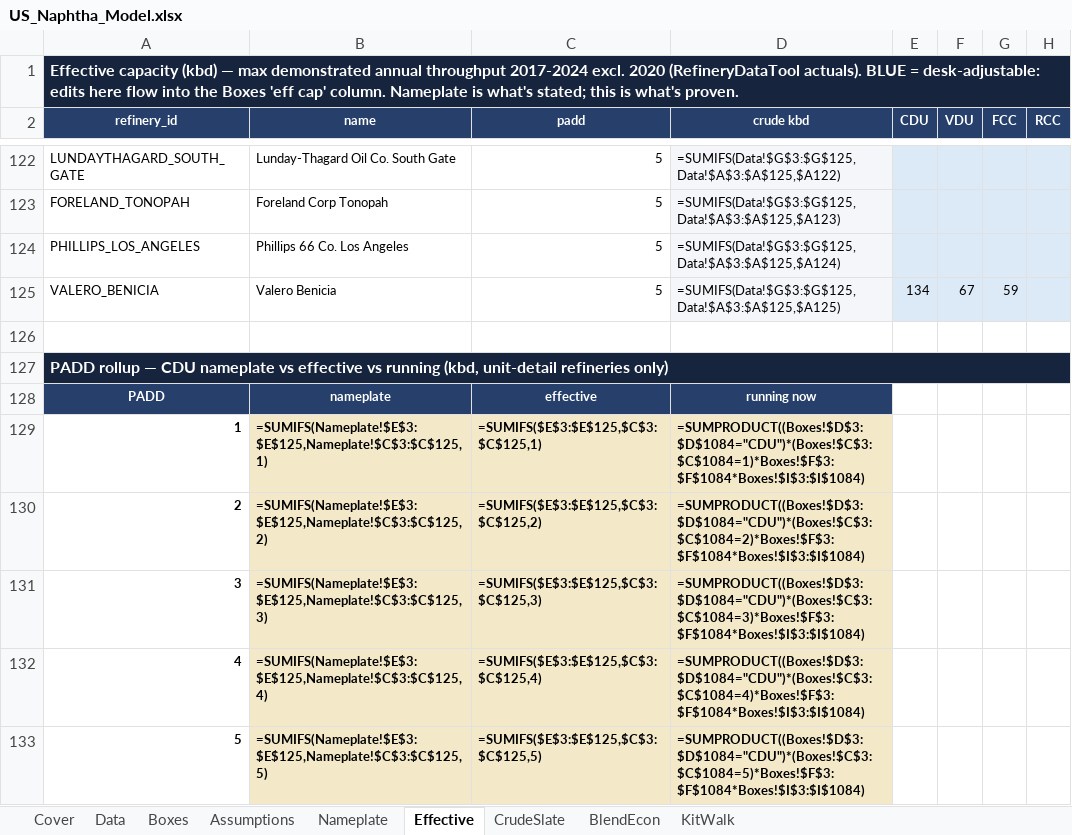
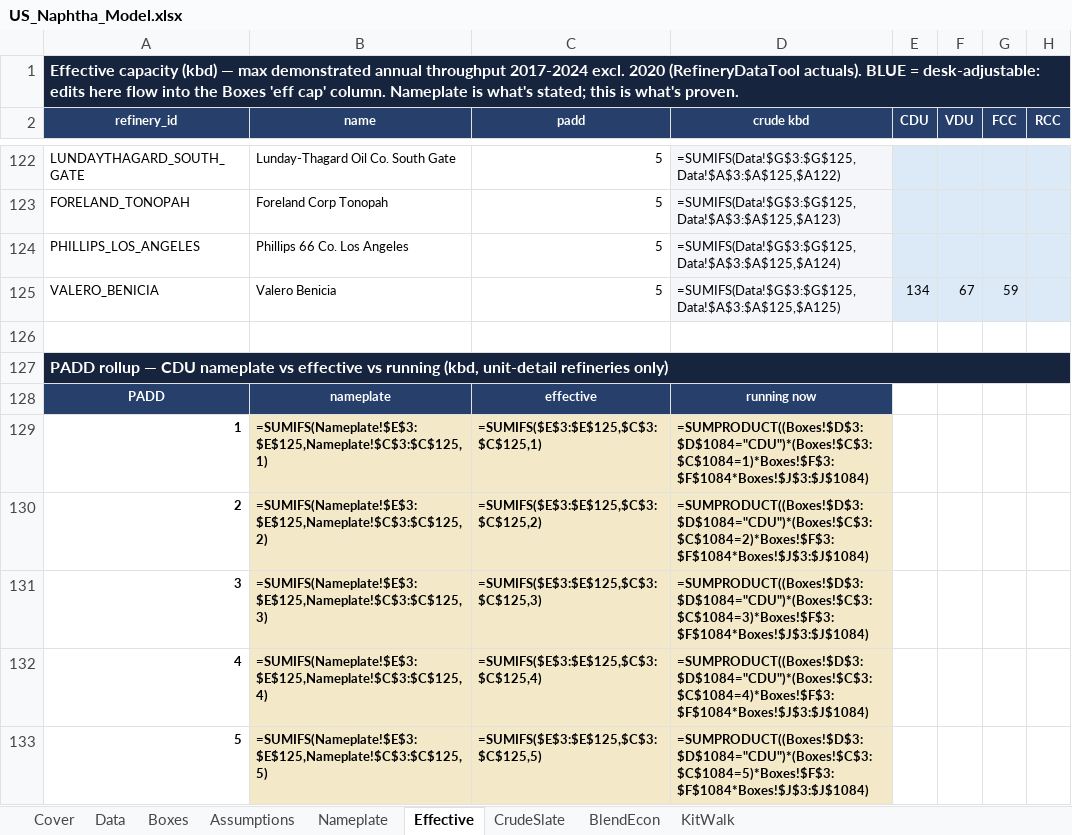
Before and after one commit to HoldenCole/Zero-Based-Model, an Excel workbook: dist/US_Naphtha_Model.xlsx, sheet Effective, drawn as a sheet; only a part is shown, gaps mark what is left out; values as stored, in another font and other column widths than the file's, no borders; formulas without a stored value are shown as written; conditional formats not drawn; the diff names each change by its address in the sheet, - before the commit and + after, or states it on an @@ line.

```diff
--- a/dist/US_Naphtha_Model.xlsx (sheet Effective)
+++ b/dist/US_Naphtha_Model.xlsx (sheet Effective)
-D129 (crude kbd): =SUMPRODUCT((Boxes!$D$3:$D$1084="CDU")*(Boxes!$C$3:$C$1084=1)*Boxes!$F$3:$F$1084*Boxes!$I$3:$I$1084)
+D129 (crude kbd): =SUMPRODUCT((Boxes!$D$3:$D$1084="CDU")*(Boxes!$C$3:$C$1084=1)*Boxes!$F$3:$F$1084*Boxes!$J$3:$J$1084)
-D130 (crude kbd): =SUMPRODUCT((Boxes!$D$3:$D$1084="CDU")*(Boxes!$C$3:$C$1084=2)*Boxes!$F$3:$F$1084*Boxes!$I$3:$I$1084)
+D130 (crude kbd): =SUMPRODUCT((Boxes!$D$3:$D$1084="CDU")*(Boxes!$C$3:$C$1084=2)*Boxes!$F$3:$F$1084*Boxes!$J$3:$J$1084)
-D131 (crude kbd): =SUMPRODUCT((Boxes!$D$3:$D$1084="CDU")*(Boxes!$C$3:$C$1084=3)*Boxes!$F$3:$F$1084*Boxes!$I$3:$I$1084)
+D131 (crude kbd): =SUMPRODUCT((Boxes!$D$3:$D$1084="CDU")*(Boxes!$C$3:$C$1084=3)*Boxes!$F$3:$F$1084*Boxes!$J$3:$J$1084)
-D132 (crude kbd): =SUMPRODUCT((Boxes!$D$3:$D$1084="CDU")*(Boxes!$C$3:$C$1084=4)*Boxes!$F$3:$F$1084*Boxes!$I$3:$I$1084)
+D132 (crude kbd): =SUMPRODUCT((Boxes!$D$3:$D$1084="CDU")*(Boxes!$C$3:$C$1084=4)*Boxes!$F$3:$F$1084*Boxes!$J$3:$J$1084)
-D133 (crude kbd): =SUMPRODUCT((Boxes!$D$3:$D$1084="CDU")*(Boxes!$C$3:$C$1084=5)*Boxes!$F$3:$F$1084*Boxes!$I$3:$I$1084)
+D133 (crude kbd): =SUMPRODUCT((Boxes!$D$3:$D$1084="CDU")*(Boxes!$C$3:$C$1084=5)*Boxes!$F$3:$F$1084*Boxes!$J$3:$J$1084)
```
Also changed, not shown: sheet Boxes, sheet KitWalk, sheet BlendEcon, sheet Cover, 3 other files.
